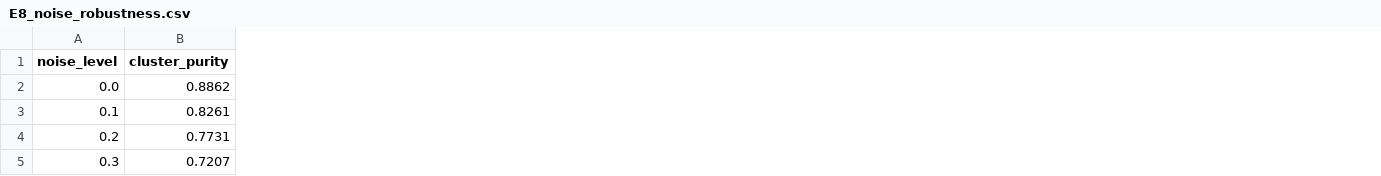
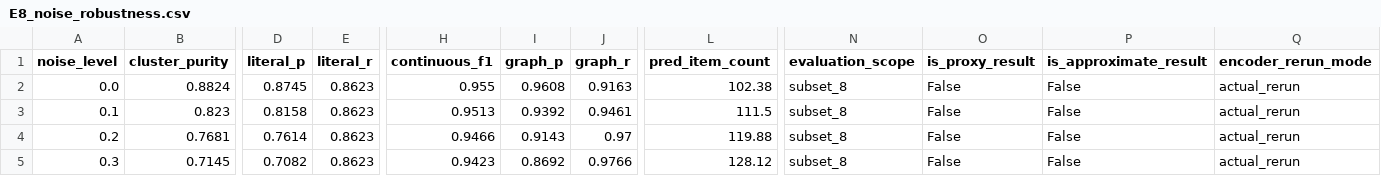
Before and after one commit to wandugu/paper_scion, a CSV file: rebuttal/outputs/E8_noise_robustness.csv, drawn as a sheet; only a part is shown, gaps mark what is left out; the diff covers the shown part only; the diff names each change by its address in the sheet, - before the commit and + after, or states it on an @@ line.

Commit message:
Fix rebuttal E1/E2/E3/E8 eval targets, cache keys, and rerun outputs

```diff
--- a/rebuttal/outputs/E8_noise_robustness.csv
+++ b/rebuttal/outputs/E8_noise_robustness.csv
+column D (literal_p), rows 2-5: 0.8745 | 0.8158 | 0.7614 | 0.7082
+column E (literal_r), rows 2-5: all 0.8623
+column H (continuous_f1), rows 2-5: 0.955 | 0.9513 | 0.9466 | 0.9423
+column I (graph_p), rows 2-5: 0.9608 | 0.9392 | 0.9143 | 0.8692
+column J (graph_r), rows 2-5: 0.9163 | 0.9461 | 0.97 | 0.9766
+column L (pred_item_count), rows 2-5: 102.38 | 111.5 | 119.88 | 128.12
+column N (evaluation_scope), rows 2-5: all subset_8
+column O (is_proxy_result), rows 2-5: all False
+column P (is_approximate_result), rows 2-5: all False
+column Q (encoder_rerun_mode), rows 2-5: all actual_rerun
-B2 (cluster_purity): 0.8862
+B2 (cluster_purity): 0.8824
-B3 (cluster_purity): 0.8261
+B3 (cluster_purity): 0.823
-B4 (cluster_purity): 0.7731
+B4 (cluster_purity): 0.7681
-B5 (cluster_purity): 0.7207
+B5 (cluster_purity): 0.7145
```
Also changed, not shown: 13 edited cells elsewhere in this file, rebuttal/outputs/E1_main_metrics.csv, rebuttal/outputs/E2_target_variant_metrics.csv, 26 other files.
